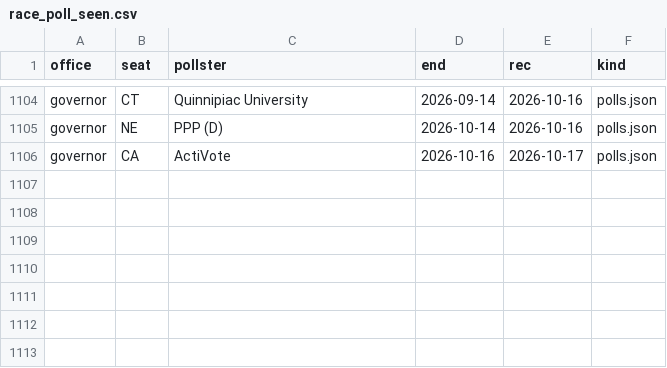
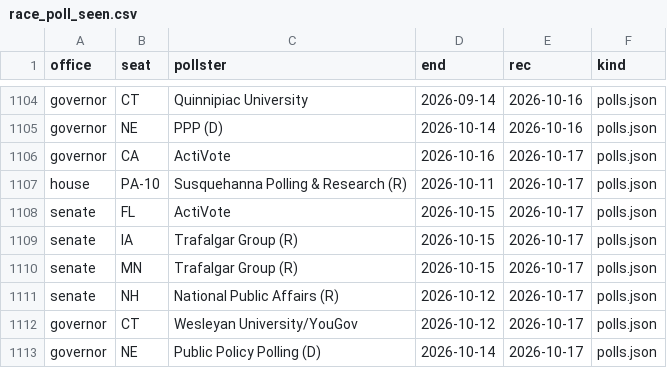
Before and after one commit to scorvec/midterms-2026, a CSV file: data/state/race_poll_seen.csv, drawn as a sheet; only a part is shown, gaps mark what is left out.

```diff
--- a/data/state/race_poll_seen.csv
+++ b/data/state/race_poll_seen.csv
@@ -1106 +1106,8 @@ governor,NE,PPP (D),2026-10-14,2026-10-16,polls.json
 governor,CA,ActiVote,2026-10-16,2026-10-17,polls.json
+house,PA-10,Susquehanna Polling & Research (R),2026-10-11,2026-10-17,polls.json
+senate,FL,ActiVote,2026-10-15,2026-10-17,polls.json
+senate,IA,Trafalgar Group (R),2026-10-15,2026-10-17,polls.json
+senate,MN,Trafalgar Group (R),2026-10-15,2026-10-17,polls.json
+senate,NH,National Public Affairs (R),2026-10-12,2026-10-17,polls.json
+governor,CT,Wesleyan University/YouGov,2026-10-12,2026-10-17,polls.json
+governor,NE,Public Policy Polling (D),2026-10-14,2026-10-17,polls.json
```
Also changed, not shown: data/state/bluesky_race_polls.csv, 6 other files.
